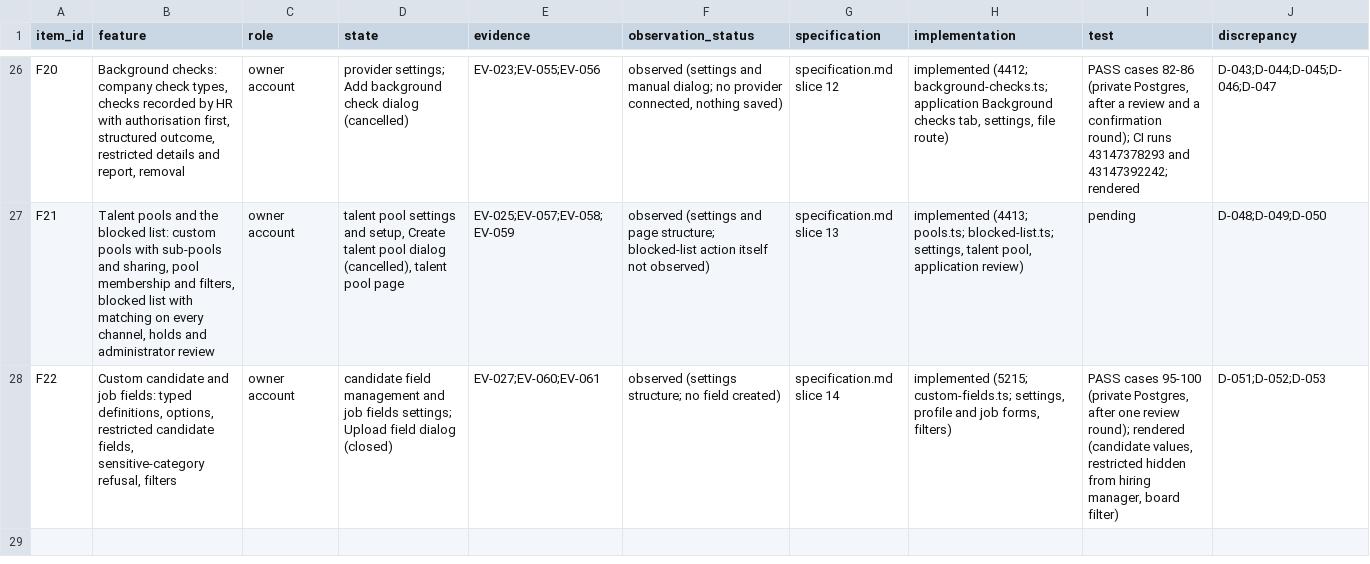
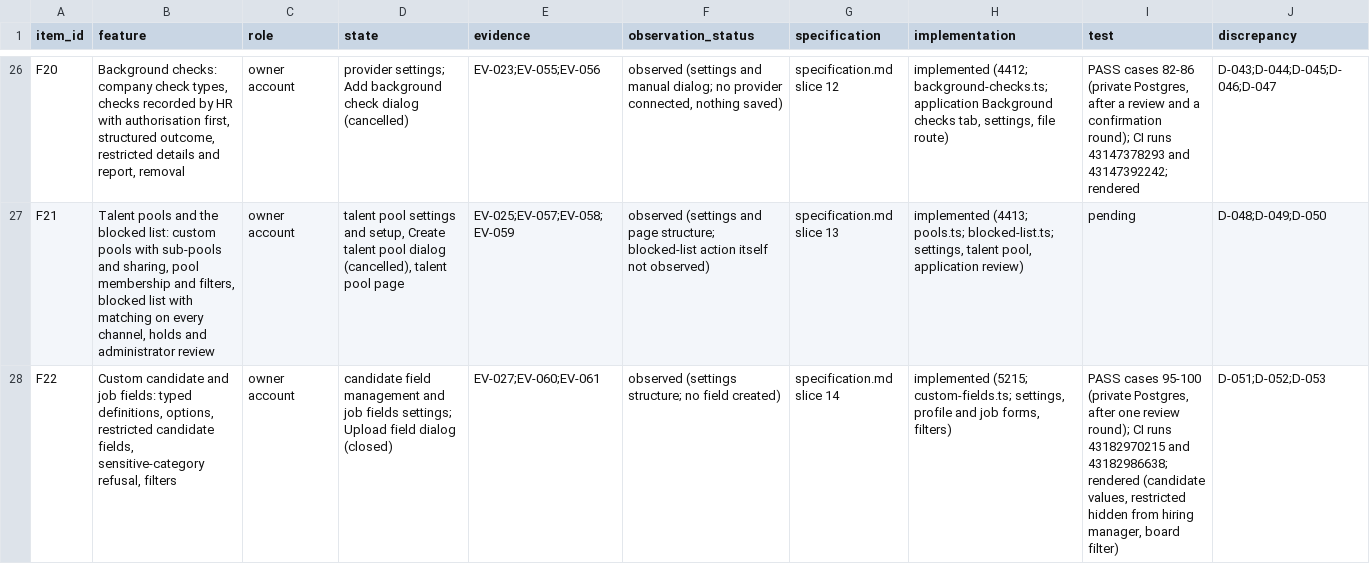
Before and after one commit to StradaverseHub/ai-hr, a CSV file: docs/recruitment-reconstruction/coverage.csv, drawn as a sheet; only a part is shown, gaps mark what is left out; the diff names each change by its address in the sheet, - before the commit and + after, or states it on an @@ line.

```diff
--- a/docs/recruitment-reconstruction/coverage.csv
+++ b/docs/recruitment-reconstruction/coverage.csv
-I28 (test): …review round); rendered (candidate…
+I28 (test): …review round); CI runs 43182970215 and 43182986638; rendered (candidate…
```
Also changed, not shown: 1 other file.
